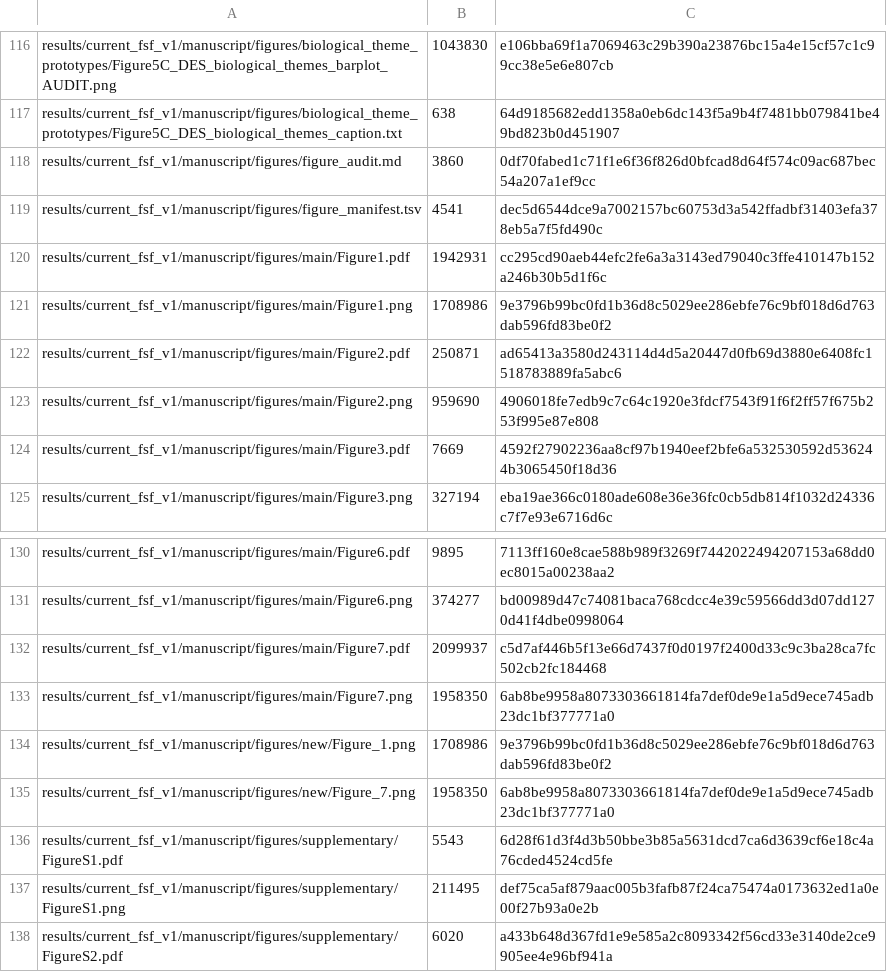
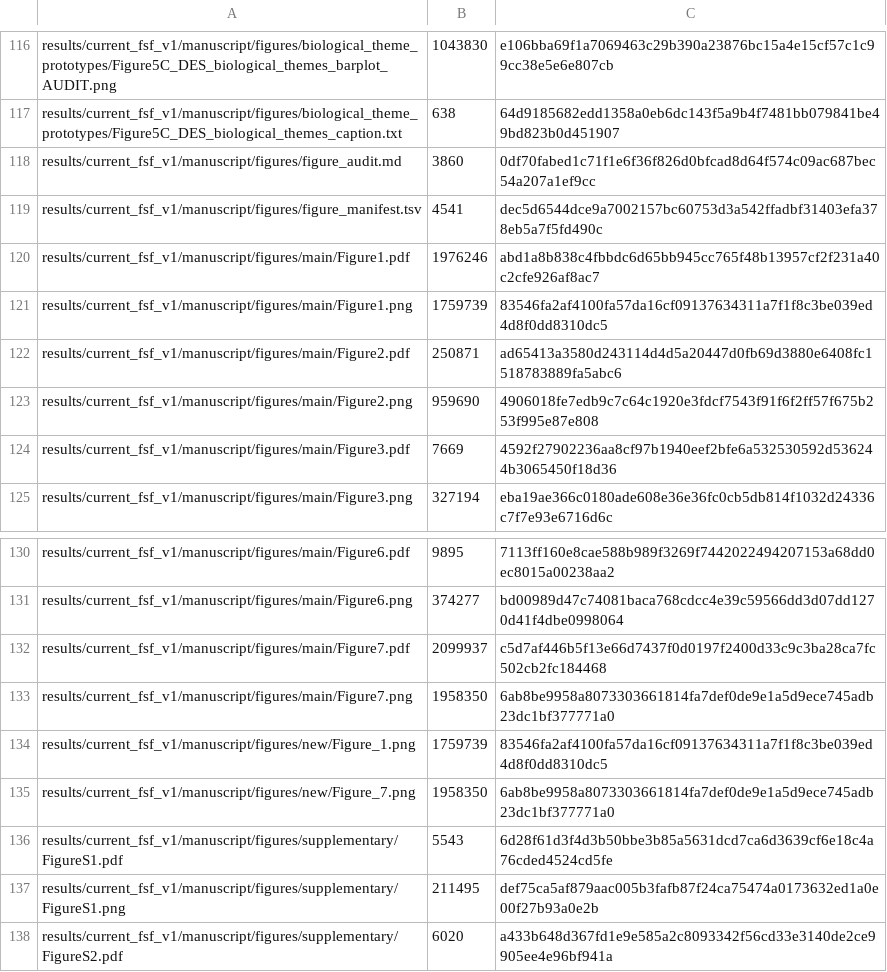
Before and after one commit to sajadshahbaz/FSF, a TSV file: reproducibility/RELEASE_FILE_MANIFEST.tsv, drawn as a sheet; only a part is shown, gaps mark what is left out.

```diff
--- a/reproducibility/RELEASE_FILE_MANIFEST.tsv
+++ b/reproducibility/RELEASE_FILE_MANIFEST.tsv
@@ -119,4 +119,4 @@ results/current_fsf_v1/manuscript/figures/figure_audit.md	3860	0df70fabed1c71f1e
 results/current_fsf_v1/manuscript/figures/figure_manifest.tsv	4541	dec5d6544dce9a7002157bc60753d3a542ffadbf31403efa378eb5a7f5fd490c
-results/current_fsf_v1/manuscript/figures/main/Figure1.pdf	1942931	cc295cd90aeb44efc2fe6a3a3143ed79040c3ffe410147b152a246b30b5d1f6c
-results/current_fsf_v1/manuscript/figures/main/Figure1.png	1708986	9e3796b99bc0fd1b36d8c5029ee286ebfe76c9bf018d6d763dab596fd83be0f2
+results/current_fsf_v1/manuscript/figures/main/Figure1.pdf	1976246	abd1a8b838c4fbbdc6d65bb945cc765f48b13957cf2f231a40c2cfe926af8ac7
+results/current_fsf_v1/manuscript/figures/main/Figure1.png	1759739	83546fa2af4100fa57da16cf09137634311a7f1f8c3be039ed4d8f0dd8310dc5
 results/current_fsf_v1/manuscript/figures/main/Figure2.pdf	250871	ad65413a3580d243114d4d5a20447d0fb69d3880e6408fc1518783889fa5abc6
@@ -133,3 +133,3 @@ results/current_fsf_v1/manuscript/figures/main/Figure7.pdf	2099937	c5d7af446b5f1
 results/current_fsf_v1/manuscript/figures/main/Figure7.png	1958350	6ab8be9958a8073303661814fa7def0de9e1a5d9ece745adb23dc1bf377771a0
-results/current_fsf_v1/manuscript/figures/new/Figure_1.png	1708986	9e3796b99bc0fd1b36d8c5029ee286ebfe76c9bf018d6d763dab596fd83be0f2
+results/current_fsf_v1/manuscript/figures/new/Figure_1.png	1759739	83546fa2af4100fa57da16cf09137634311a7f1f8c3be039ed4d8f0dd8310dc5
 results/current_fsf_v1/manuscript/figures/new/Figure_7.png	1958350	6ab8be9958a8073303661814fa7def0de9e1a5d9ece745adb23dc1bf377771a0
```
Also changed, not shown: 3 other files.
